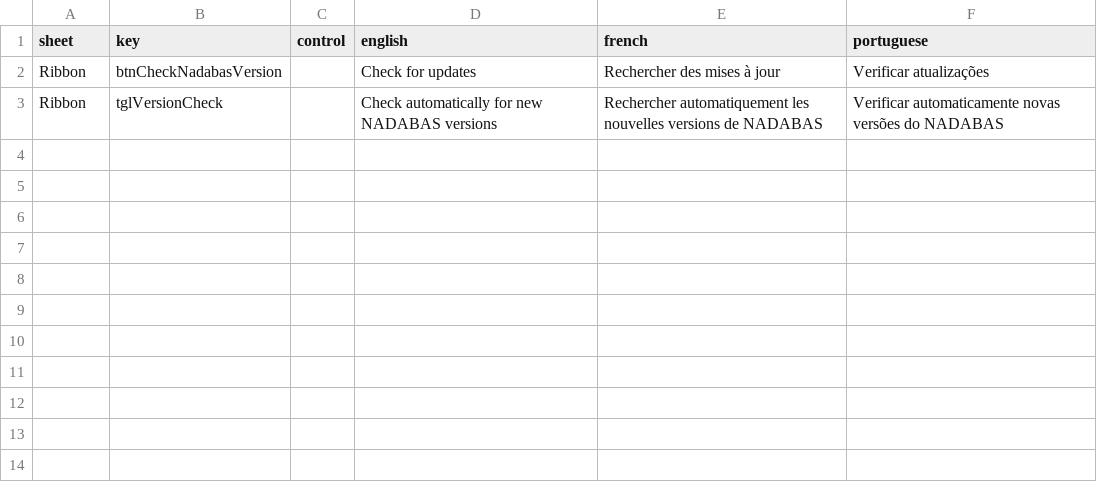
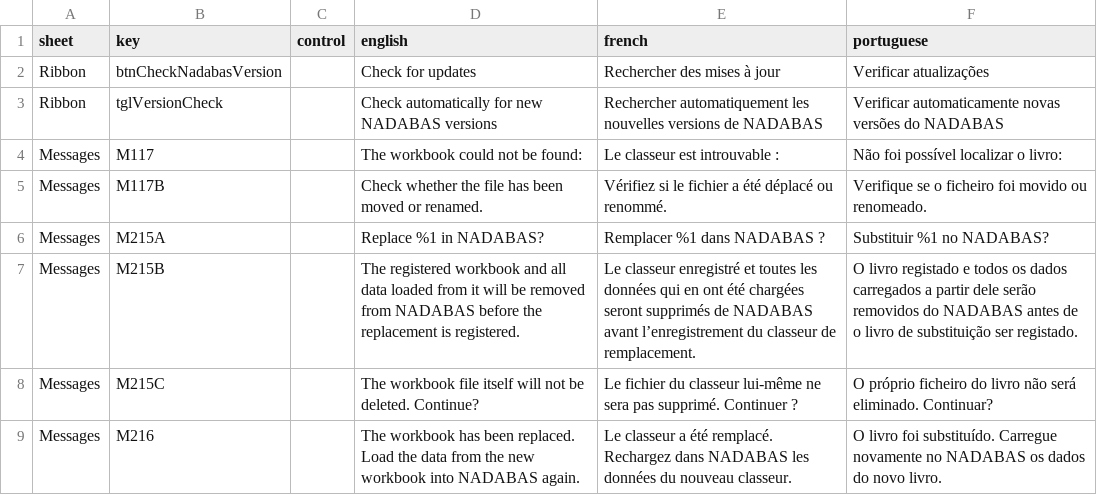
Before and after one commit to statisticsnorway/nadabas, a CSV file: vba/resources/office-ui.csv, drawn as a sheet; the diff names each change by its address in the sheet, - before the commit and + after, or states it on an @@ line.

```diff
--- a/vba/resources/office-ui.csv
+++ b/vba/resources/office-ui.csv
+row 4: Messages | M117 |  | The workbook could not be found: | Le classeur est introuvable : | Não foi possível localizar o livro:
+row 5: Messages | M117B |  | Check whether the file has been moved or renamed. | Vérifiez si le fichier a été déplacé ou renommé. | Verifique se o ficheiro foi movido ou renomeado.
+row 6: Messages | M215A |  | Replace %1 in NADABAS? | Remplacer %1 dans NADABAS ? | Substituir %1 no NADABAS?
+row 7: Messages | M215B |  | The registered workbook and all data loaded from it will be removed from NADABAS before the replacement is registered. | Le classeur enregistré et toutes les données qui en ont été chargées seront supprimés de NADABAS avant l’enregistrement du classeur de remplacement. | O livro registado e todos os dados carregados a partir dele serão removidos do NADABAS antes de o livro de substituição ser registado.
+row 8: Messages | M215C |  | The workbook file itself will not be deleted. Continue? | Le fichier du classeur lui-même ne sera pas supprimé. Continuer ? | O próprio ficheiro do livro não será eliminado. Continuar?
+row 9: Messages | M216 |  | The workbook has been replaced. Load the data from the new workbook into NADABAS again. | Le classeur a été remplacé. Rechargez dans NADABAS les données du nouveau classeur. | O livro foi substituído. Carregue novamente no NADABAS os dados do novo livro.
```
Also changed, not shown: 6 other files.
